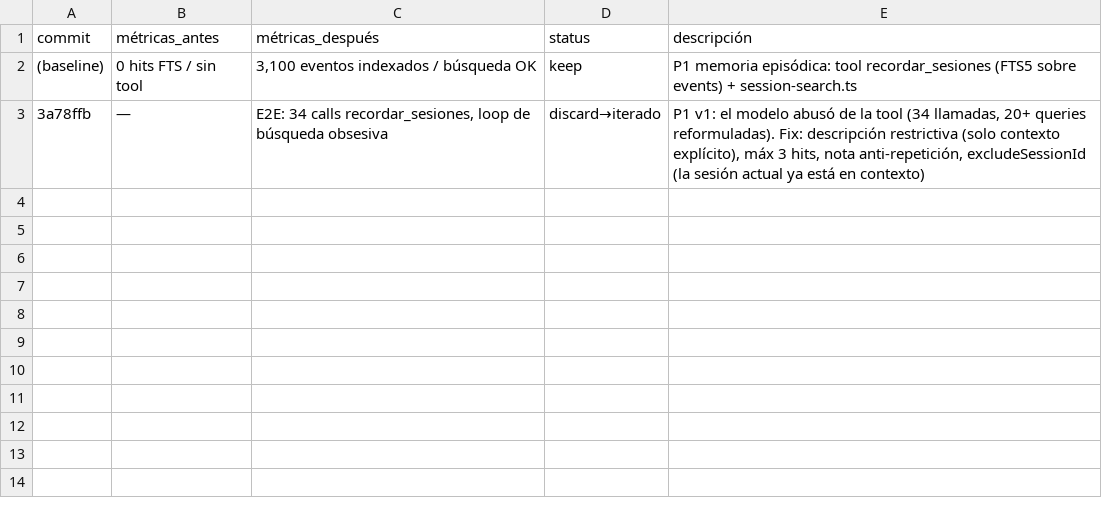
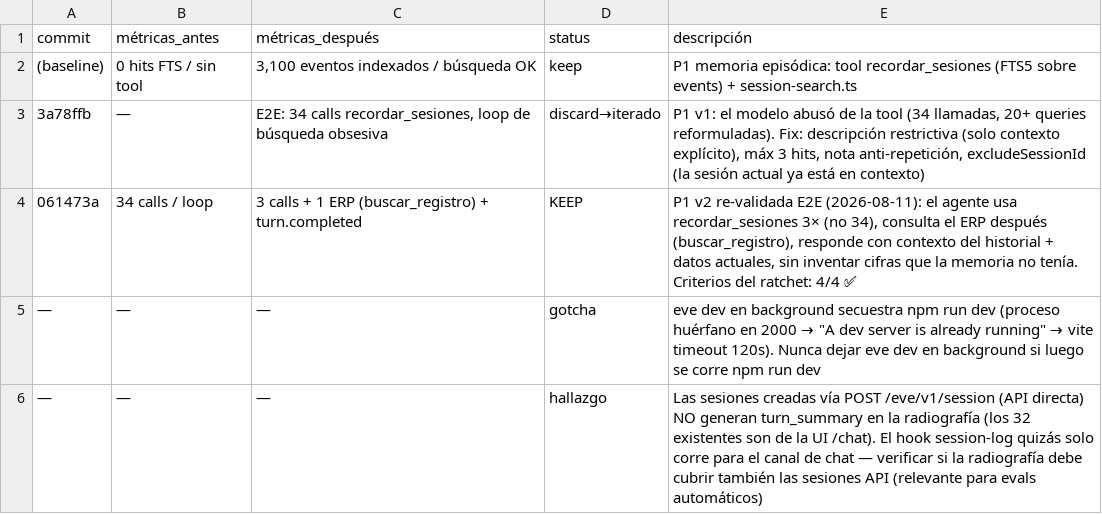
Before and after one commit to carlosg2/sk-eve, a TSV file: docs/experimentos.tsv, drawn as a sheet; the diff names each change by its address in the sheet, - before the commit and + after, or states it on an @@ line.

Commit message:
docs(p1-memoria): P1 KEEP — re-validación E2E 4/4 criterios
- 3 calls recordar_sesiones (antes 34) + 1 ERP + turn.completed
- Respuesta: contexto del historial + disponibilidad actual, sin inventar
- Hallazgo: sesiones vía API directa no generan turn_summary (hook solo canal chat)

```diff
--- a/docs/experimentos.tsv
+++ b/docs/experimentos.tsv
+row 4: 061473a | 34 calls / loop | 3 calls + 1 ERP (buscar_registro) + turn.completed | KEEP | P1 v2 re-validada E2E (2026-08-11): el agente usa recordar_sesiones 3× (no 34), consulta el ERP después (buscar_registro), responde con contexto del historial + datos actuales, sin inventar cifras que la memoria no tenía. Criterios del ratchet: 4/4 ✅
+row 5: — | — | — | gotcha | eve dev en background secuestra npm run dev (proceso huérfano en 2000 → "A dev server is already running" → vite timeout 120s). Nunca dejar eve dev en background si luego se corre npm run dev
+row 6: — | — | — | hallazgo | Las sesiones creadas vía POST /eve/v1/session (API directa) NO generan turn_summary en la radiografía (los 32 existentes son de la UI /chat). El hook session-log quizás solo corre para el canal de chat — verificar si la radiografía debe cubrir también las sesiones API (relevante para evals automáticos)
```
